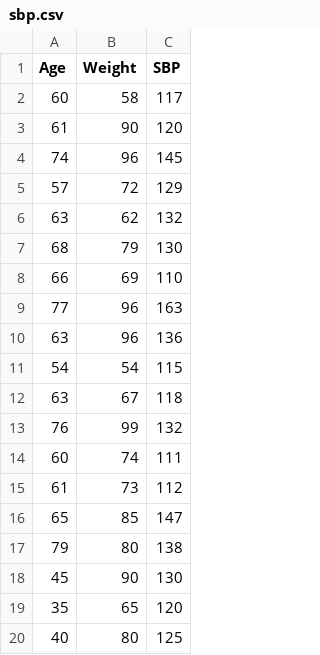
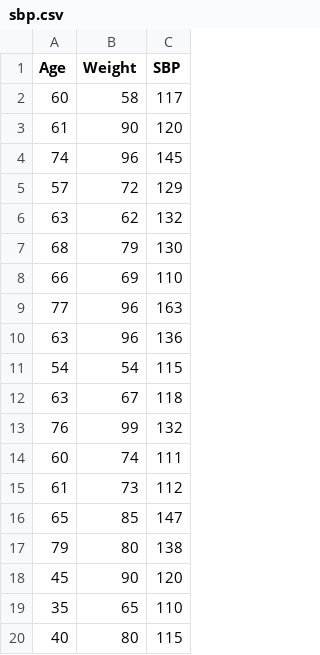
Before and after one commit to siddhantbagga15/Web-Technologies, a CSV file: hw2OfSiddhantBaggaUscId4495959903/sbp.csv, drawn as a sheet.

```diff
--- a/hw2OfSiddhantBaggaUscId4495959903/sbp.csv
+++ b/hw2OfSiddhantBaggaUscId4495959903/sbp.csv
@@ -17,4 +17,4 @@ Age,Weight,SBP
 79,80,138
-45,90,130
-35,65,120
-40,80,125
+45,90,120
+35,65,110
+40,80,115
```
Also changed, not shown: 7 other files.
